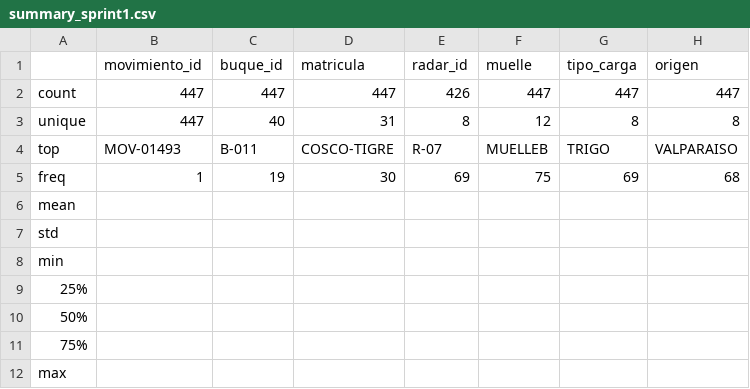
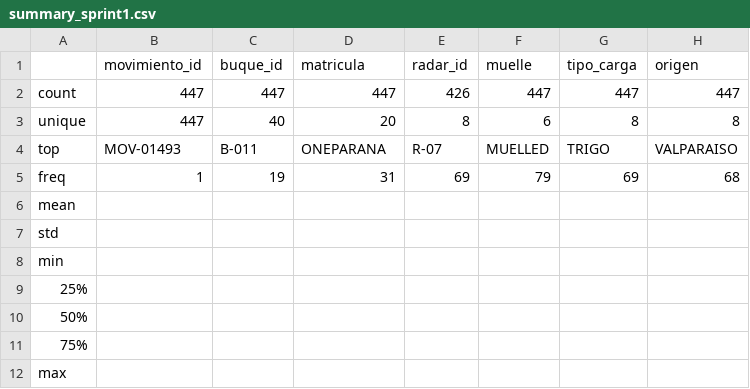
Before and after one commit to ValentinoCueto/01_Port_Log_Grupo_18, a CSV file: port_log/reports/summary_sprint1.csv, drawn as a sheet; only a part is shown; the diff names each change by its address in the sheet, - before the commit and + after, or states it on an @@ line.

```diff
--- a/port_log/reports/summary_sprint1.csv
+++ b/port_log/reports/summary_sprint1.csv
-D3 (matricula): 31
+D3 (matricula): 20
-F3 (muelle): 12
+F3 (muelle): 6
-D4 (matricula): COSCO-TIGRE
+D4 (matricula): ONEPARANA
-F4 (muelle): MUELLEB
+F4 (muelle): MUELLED
-D5 (matricula): 30
+D5 (matricula): 31
-F5 (muelle): 75
+F5 (muelle): 79
```
Also changed, not shown: port_log/data/interim/port_movements.csv.
